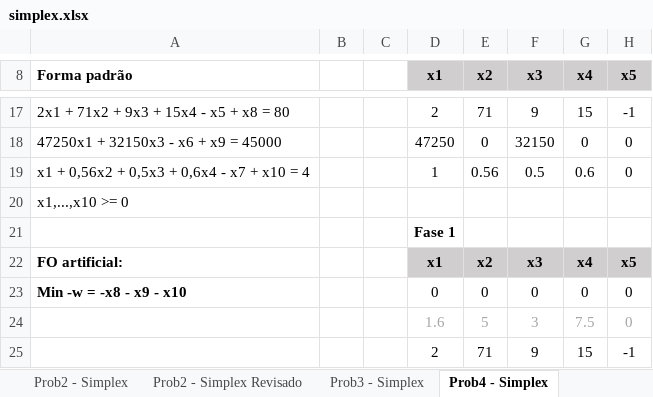
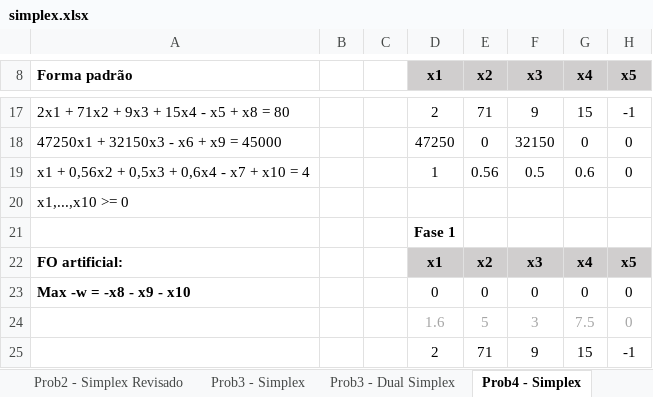
Before and after one commit to acsjunior/ppgmne-mnum7078, an Excel workbook: trabalho01/simplex.xlsx, sheet Prob4 - Simplex, drawn as a sheet; only a part is shown, gaps mark what is left out; values as stored, in another font and other column widths than the file's, no borders; the diff names each change by its address in the sheet, - before the commit and + after, or states it on an @@ line.

Commit message:
finalizado dual simplex

```diff
--- a/trabalho01/simplex.xlsx (sheet Prob4 - Simplex)
+++ b/trabalho01/simplex.xlsx (sheet Prob4 - Simplex)
+sheet tab: Prob3 - Dual Simplex
-A23 (Forma padrão): Min -w = -x8 - x9 - x10
+A23 (Forma padrão): Max -w = -x8 - x9 - x10
```
Also changed, not shown: sheet Prob2 - Simplex Revisado, sheet Prob2 - Simplex, other sheet tabs, 10 other files.
